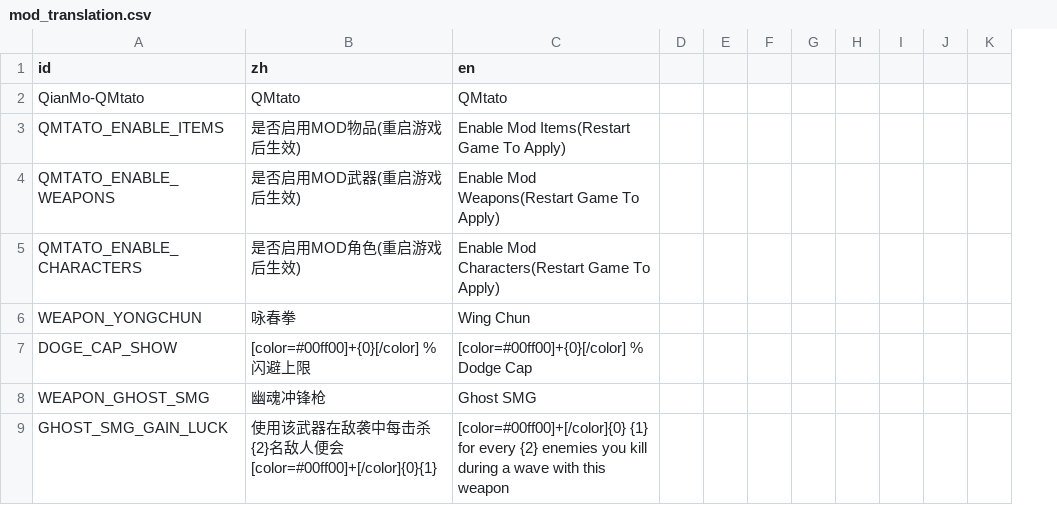
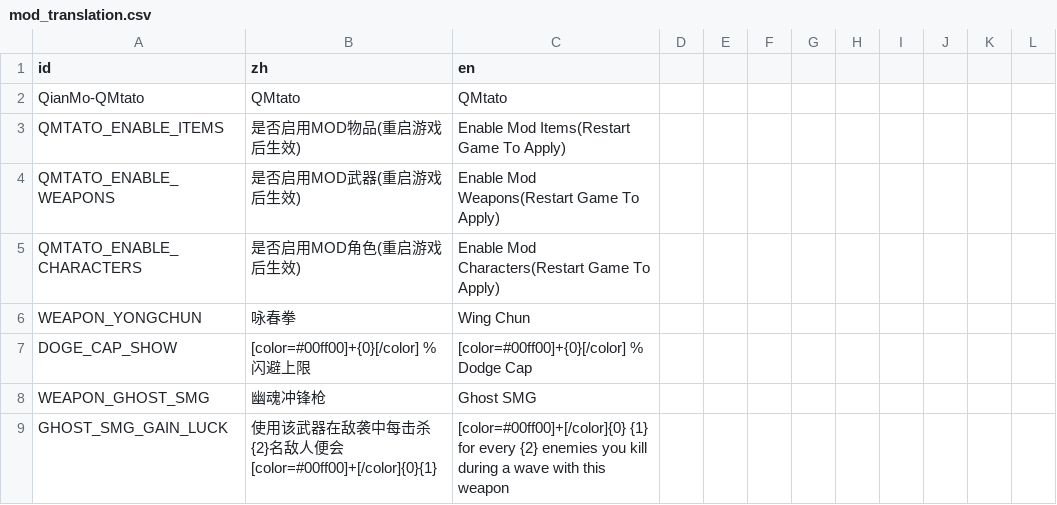
Before and after one commit to IamQianMo/QMtato, a CSV file: mods-unpacked/QianMo-QMtato/translations/languages/mod_translation.csv, drawn as a sheet; only a part is shown; removed rows and columns are numbered as before the commit, all else as after; the diff names each change by its address in the sheet, - before the commit and + after, or states it on an @@ line.

```diff
--- a/mods-unpacked/QianMo-QMtato/translations/languages/mod_translation.csv
+++ b/mods-unpacked/QianMo-QMtato/translations/languages/mod_translation.csv
-column K, empty
+column K, empty
+column L, empty
```
Also changed, not shown: 39 other files.
